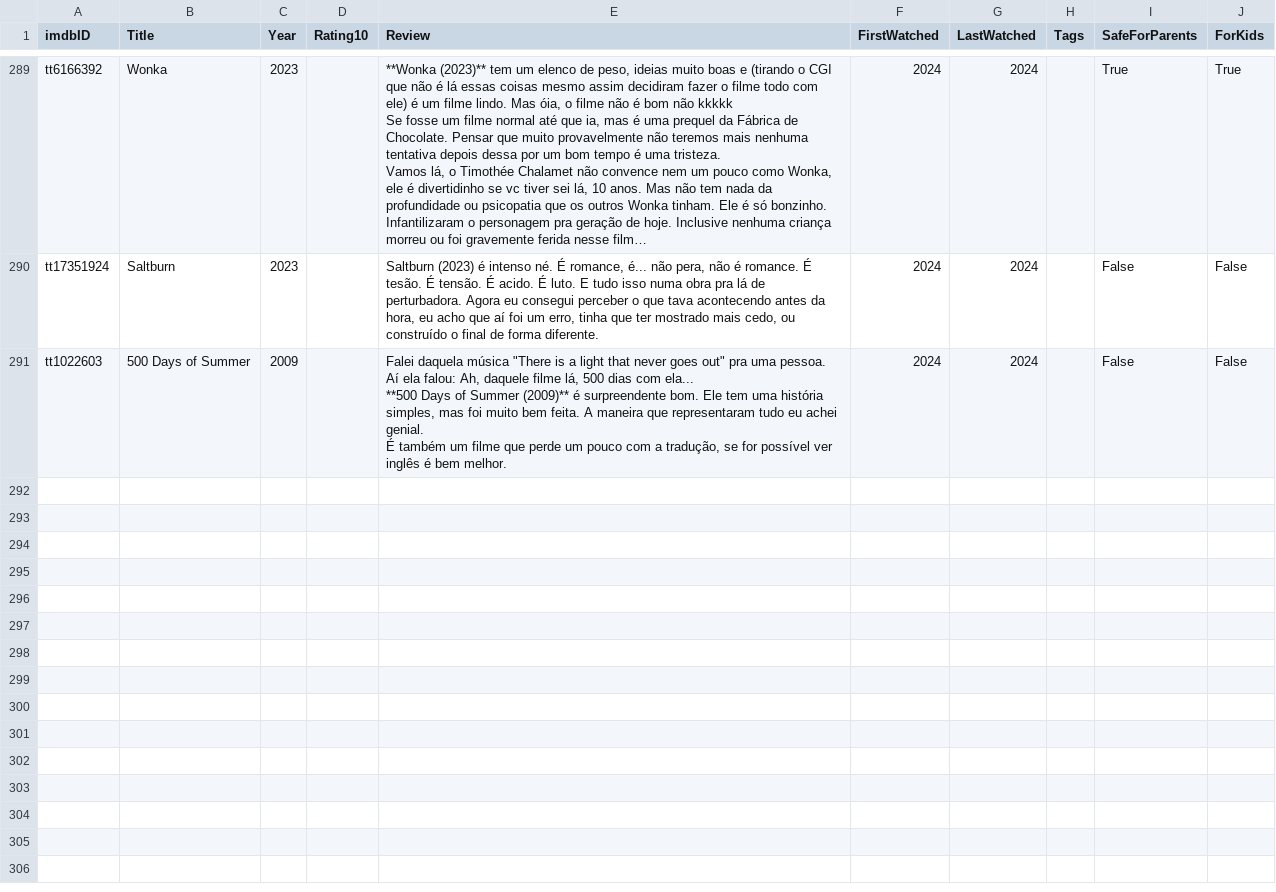
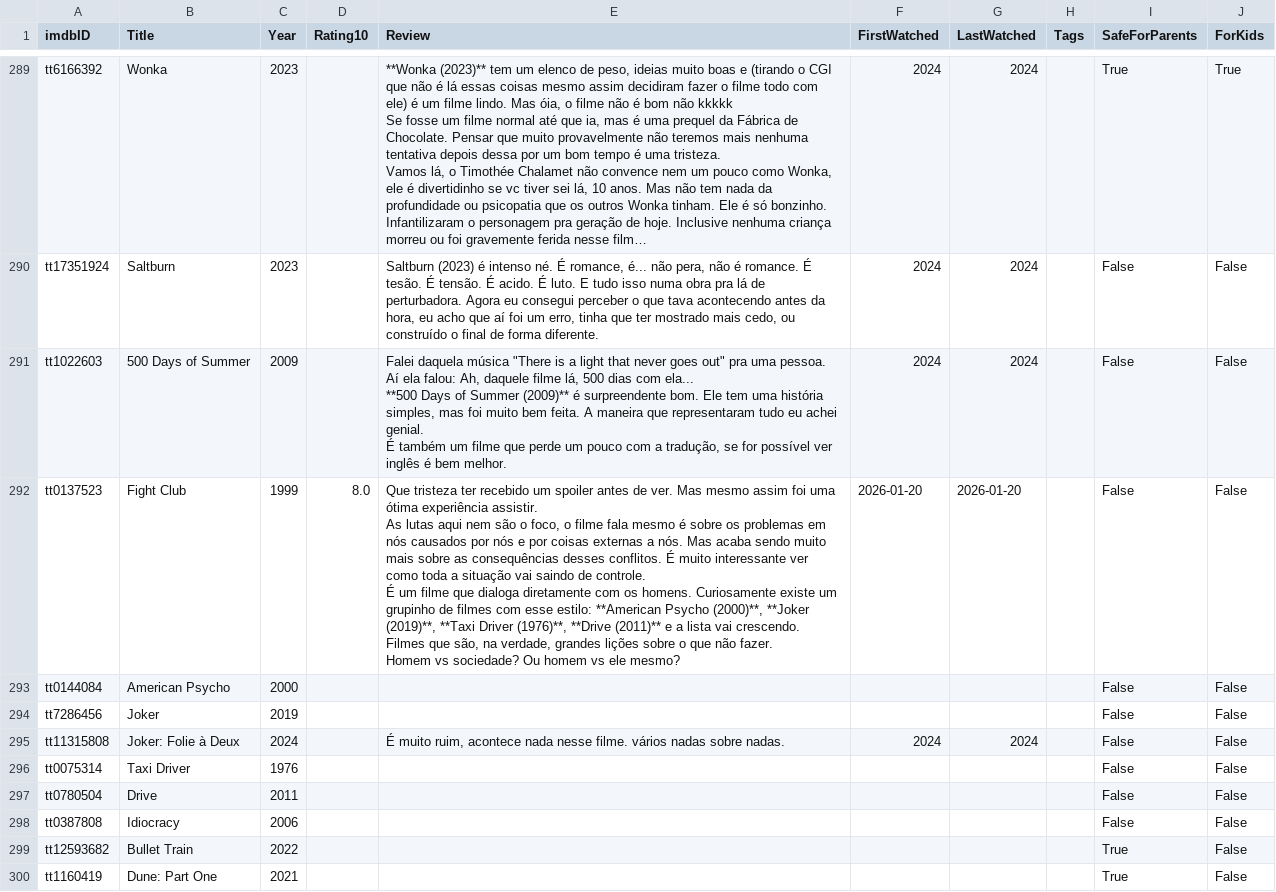
Before and after one commit to silash35/media-log, a CSV file: database/movies.csv, drawn as a sheet; only a part is shown, gaps mark what is left out; long unchanged cells end in …; ↵ is a line break in a cell; the diff covers the shown part only; the diff names each change by its address in the sheet, - before the commit and + after, or states it on an @@ line.

Commit message:
Add "Fight Club", "American Psycho", "Joker", "Joker: Folie à Deux", "Taxi Driver", "Drive", "Idiocracy", "Bullet Train", Dune movies, "The Social Network", Batman movies, "Flow", and "Megalopolis"

```diff
--- a/database/movies.csv
+++ b/database/movies.csv
+row 292: tt0137523 | Fight Club | 1999 | 8.0 | Que tristeza ter recebido um spoiler antes de ver. Mas mesmo assim foi uma ótima experiência assistir. ↵ As lutas aqui nem são o foco, o filme fala mesmo é sobre os problemas em nós causados por nós e por coisas externas a nós. Mas acaba sendo muito mais sobre as consequências desses conflitos. É muito interessante ver como toda a situação vai saindo de controle. ↵ É um filme que dialoga diretamente com os homens. Curiosamente existe um grupinho de filmes com esse estilo: **American Psycho (2000)**, **Joker (2019)**, **Taxi Driver (1976)**, **Drive (2011)** e a lista vai crescendo. Filmes que são, na verdade, grandes lições sobre o que não fazer. ↵ Homem vs sociedade? Ou homem vs ele mesmo? | 2026-01-20 | 2026-01-20 |  | False | False
+row 293: tt0144084 | American Psycho | 2000 |  |  |  |  |  | False | False
+row 294: tt7286456 | Joker | 2019 |  |  |  |  |  | False | False
+row 295: tt11315808 | Joker: Folie à Deux | 2024 |  | É muito ruim, acontece nada nesse filme. vários nadas sobre nadas. | 2024 | 2024 |  | False | False
+row 296: tt0075314 | Taxi Driver | 1976 |  |  |  |  |  | False | False
+row 297: tt0780504 | Drive | 2011 |  |  |  |  |  | False | False
+row 298: tt0387808 | Idiocracy | 2006 |  |  |  |  |  | False | False
+row 299: tt12593682 | Bullet Train | 2022 |  |  |  |  |  | True | False
+row 300: tt1160419 | Dune: Part One | 2021 |  |  |  |  |  | True | False
```
Also changed, not shown: 9 added rows elsewhere in this file, 1 other file.
